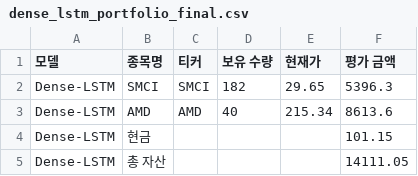
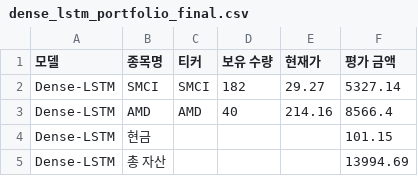
Before and after one commit to chesin1/stock_ai_trading_us, a CSV file: data/dense_lstm_portfolio_final.csv, drawn as a sheet.

```diff
--- a/data/dense_lstm_portfolio_final.csv
+++ b/data/dense_lstm_portfolio_final.csv
@@ -1,5 +1,5 @@
 모델,종목명,티커,보유 수량,현재가,평가 금액
-Dense-LSTM,SMCI,SMCI,182,29.65,5396.3
-Dense-LSTM,AMD,AMD,40,215.34,8613.6
+Dense-LSTM,SMCI,SMCI,182,29.27,5327.14
+Dense-LSTM,AMD,AMD,40,214.16,8566.4
 Dense-LSTM,현금,,,,101.15
-Dense-LSTM,총 자산,,,,14111.05
+Dense-LSTM,총 자산,,,,13994.69
```
Also changed, not shown: data/gb_1d_portfolio_final.csv, data/gb_20d_portfolio_final.csv, 44 other files.
